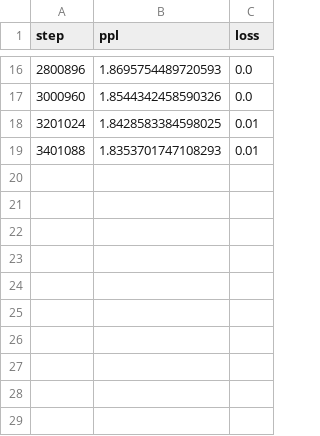
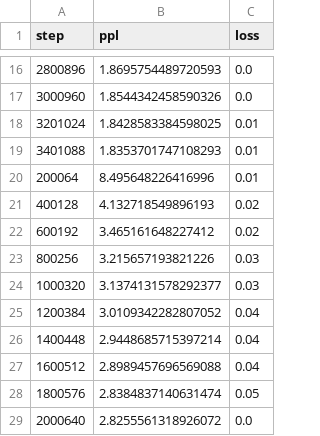
Before and after one commit to littlehacker26/Residual_Memory_Transformer, a CSV file: pretrain_result/Residual_Tuning_general_pretrain_pt_num_layer0_ppl.csv, drawn as a sheet; only a part is shown, gaps mark what is left out; the diff names each change by its address in the sheet, - before the commit and + after, or states it on an @@ line.

Commit message:
side_tuning

```diff
--- a/pretrain_result/Residual_Tuning_general_pretrain_pt_num_layer0_ppl.csv
+++ b/pretrain_result/Residual_Tuning_general_pretrain_pt_num_layer0_ppl.csv
+row 20: 200064 | 8.495648226416996 | 0.01
+row 21: 400128 | 4.132718549896193 | 0.02
+row 22: 600192 | 3.465161648227412 | 0.02
+row 23: 800256 | 3.215657193821226 | 0.03
+row 24: 1000320 | 3.1374131578292377 | 0.03
+row 25: 1200384 | 3.0109342282807052 | 0.04
+row 26: 1400448 | 2.9448685715397214 | 0.04
+row 27: 1600512 | 2.8989457696569088 | 0.04
+row 28: 1800576 | 2.8384837140631474 | 0.05
+row 29: 2000640 | 2.8255561318926072 | 0.0
```
Also changed, not shown: pretrain_result/Residual_Tuning_general_pretrain_pt_num_layer36_ppl.csv, 5 other files.
